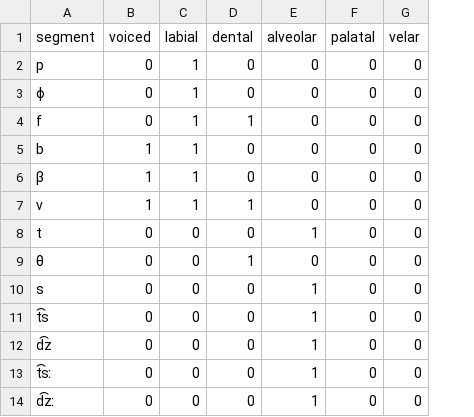
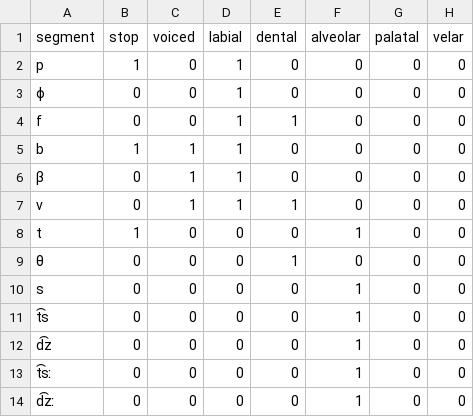
Before and after one commit to justeuer/SoPro_NLPwithNN, a CSV file: data/alphabets/ipa.csv, drawn as a sheet; only a part is shown; the diff names each change by its address in the sheet, - before the commit and + after, or states it on an @@ line.

Commit message:
translate ipa dataset to asjp

```diff
--- a/data/alphabets/ipa.csv
+++ b/data/alphabets/ipa.csv
+column B (stop), rows 2-14: 1 | 0 | 0 | 1 | 0 | 0 | 1 | 0 | 0 | 0 | 0 | 0 | 0
```
Also changed, not shown: 3 other files.
